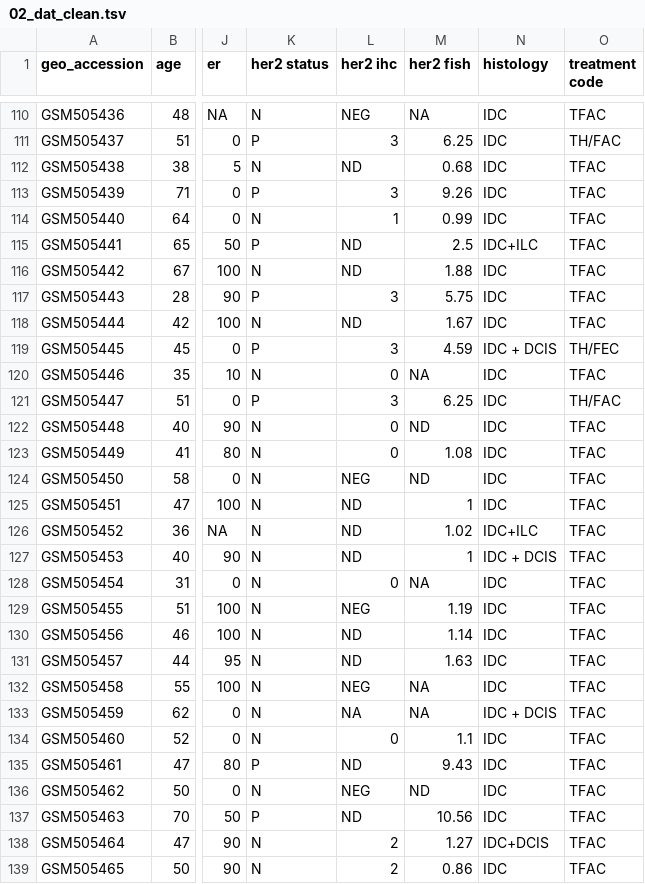
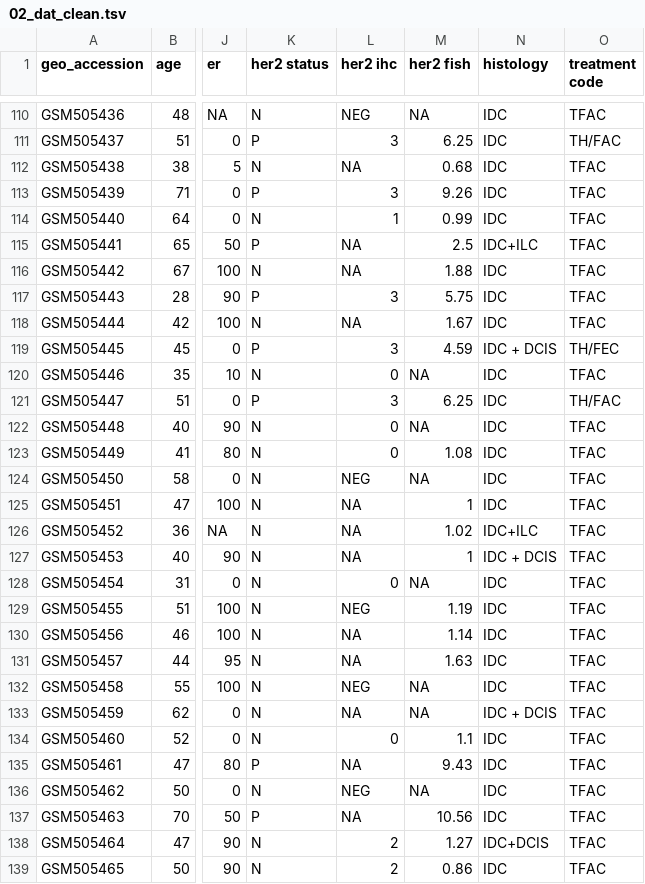
Before and after one commit to rforbiodatascience25/group_12_project, a TSV file: data/02_dat_clean.tsv, drawn as a sheet; only a part is shown, gaps mark what is left out; the diff covers the shown part only; the diff names each change by its address in the sheet, - before the commit and + after, or states it on an @@ line.

Commit message:
Fix NA cleaning -s253719

```diff
--- a/data/02_dat_clean.tsv
+++ b/data/02_dat_clean.tsv
-L112 (her2 ihc): ND
+L112 (her2 ihc): NA
-L115:L116 (her2 ihc): ND
+L115:L116 (her2 ihc): NA
-L118 (her2 ihc): ND
+L118 (her2 ihc): NA
-M122 (her2 fish): ND
+M122 (her2 fish): NA
-M124 (her2 fish): ND
+M124 (her2 fish): NA
-L125:L127 (her2 ihc): ND
+L125:L127 (her2 ihc): NA
-L130:L131 (her2 ihc): ND
+L130:L131 (her2 ihc): NA
-L135 (her2 ihc): ND
+L135 (her2 ihc): NA
-M136 (her2 fish): ND
+M136 (her2 fish): NA
-L137 (her2 ihc): ND
+L137 (her2 ihc): NA
```
Also changed, not shown: 14 edited cells elsewhere in this file, 1 other file.
